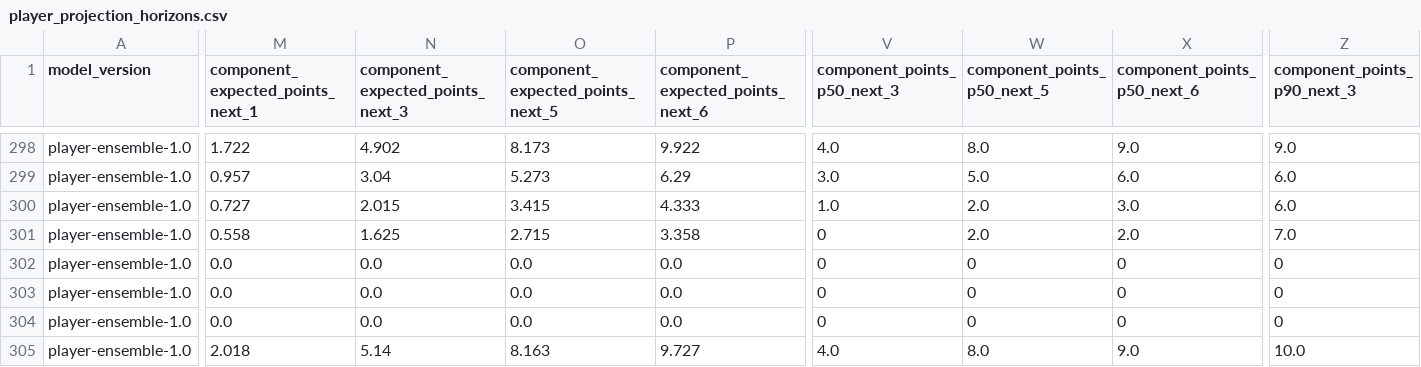
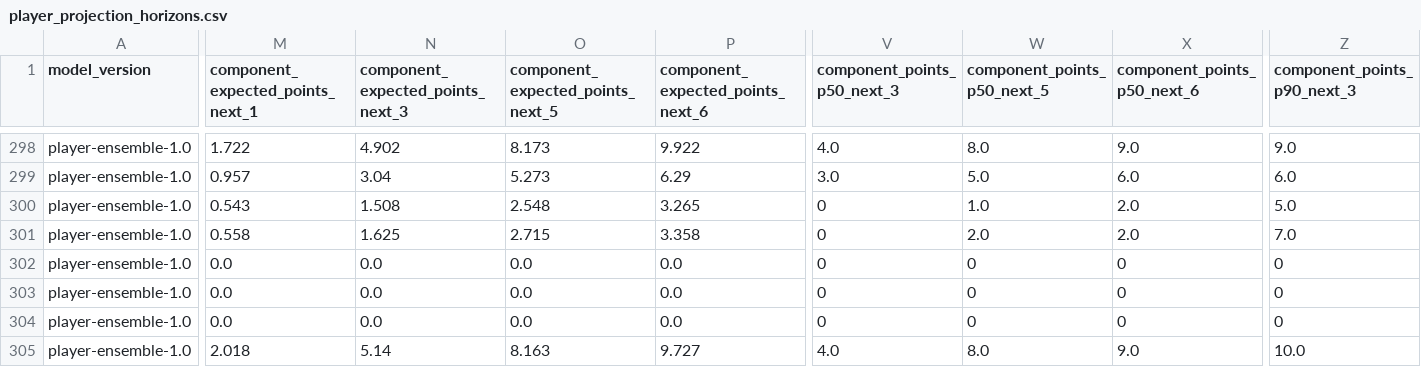
Before and after one commit to tametheboardgame/fpl-data-model, a CSV file: data/chatgpt/player_projection_horizons.csv, drawn as a sheet; only a part is shown, gaps mark what is left out; the diff covers the shown part only; the diff names each change by its address in the sheet, - before the commit and + after, or states it on an @@ line.

```diff
--- a/data/chatgpt/player_projection_horizons.csv
+++ b/data/chatgpt/player_projection_horizons.csv
-M300 (component_expected_points_next_1): 0.727
+M300 (component_expected_points_next_1): 0.543
-N300 (component_expected_points_next_3): 2.015
+N300 (component_expected_points_next_3): 1.508
-O300 (component_expected_points_next_5): 3.415
+O300 (component_expected_points_next_5): 2.548
-P300 (component_expected_points_next_6): 4.333
+P300 (component_expected_points_next_6): 3.265
-V300 (component_points_p50_next_3): 1.0
+V300 (component_points_p50_next_3): 0
-W300 (component_points_p50_next_5): 2.0
+W300 (component_points_p50_next_5): 1.0
-X300 (component_points_p50_next_6): 3.0
+X300 (component_points_p50_next_6): 2.0
-Z300 (component_points_p90_next_3): 6.0
+Z300 (component_points_p90_next_3): 5.0
```
Also changed, not shown: 56 edited cells elsewhere in this file, 15 other files.
